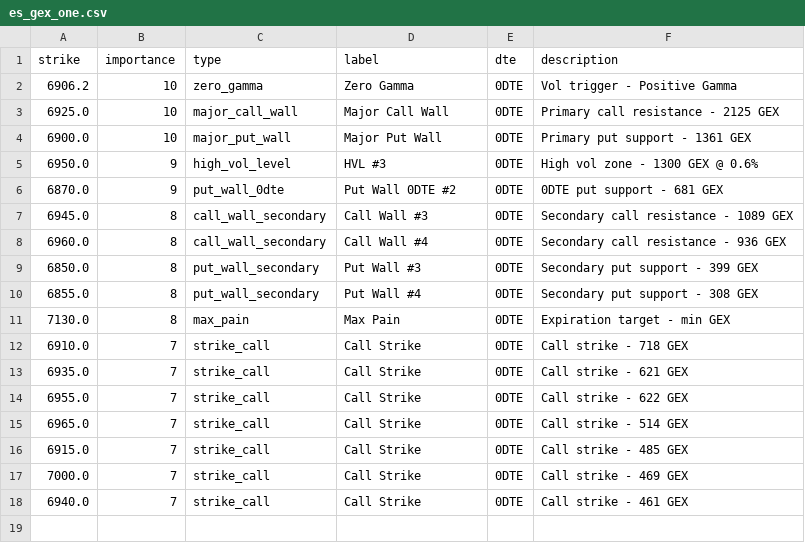
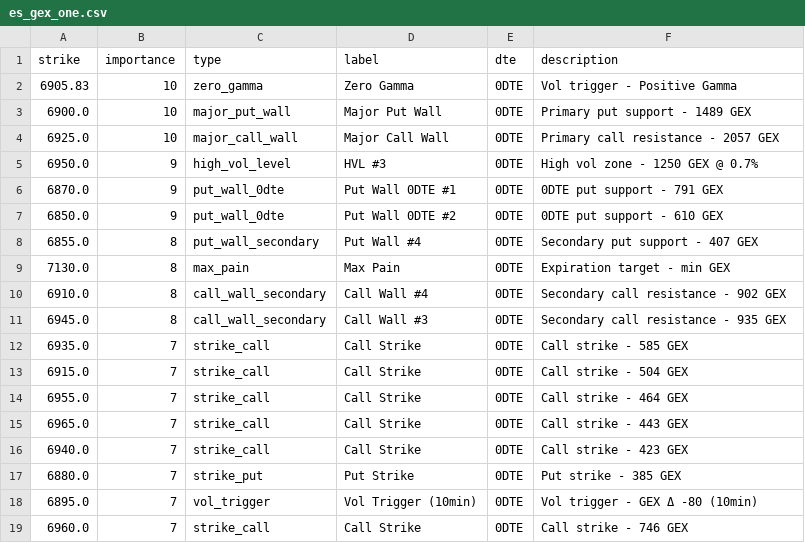
Before and after one commit to enzocosson/gex-levels-manual, a CSV file: es_gex_one.csv, drawn as a sheet.

```diff
--- a/es_gex_one.csv
+++ b/es_gex_one.csv
@@ -1,18 +1,19 @@
 strike,importance,type,label,dte,description
-6906.2,10,zero_gamma,Zero Gamma,0DTE,Vol trigger - Positive Gamma
-6925.0,10,major_call_wall,Major Call Wall,0DTE,Primary call resistance - 2125 GEX
-6900.0,10,major_put_wall,Major Put Wall,0DTE,Primary put support - 1361 GEX
-6950.0,9,high_vol_level,HVL #3,0DTE,High vol zone - 1300 GEX @ 0.6%
-6870.0,9,put_wall_0dte,Put Wall 0DTE #2,0DTE,0DTE put support - 681 GEX
-6945.0,8,call_wall_secondary,Call Wall #3,0DTE,Secondary call resistance - 1089 GEX
-6960.0,8,call_wall_secondary,Call Wall #4,0DTE,Secondary call resistance - 936 GEX
-6850.0,8,put_wall_secondary,Put Wall #3,0DTE,Secondary put support - 399 GEX
-6855.0,8,put_wall_secondary,Put Wall #4,0DTE,Secondary put support - 308 GEX
+6905.83,10,zero_gamma,Zero Gamma,0DTE,Vol trigger - Positive Gamma
+6900.0,10,major_put_wall,Major Put Wall,0DTE,Primary put support - 1489 GEX
+6925.0,10,major_call_wall,Major Call Wall,0DTE,Primary call resistance - 2057 GEX
+6950.0,9,high_vol_level,HVL #3,0DTE,High vol zone - 1250 GEX @ 0.7%
+6870.0,9,put_wall_0dte,Put Wall 0DTE #1,0DTE,0DTE put support - 791 GEX
+6850.0,9,put_wall_0dte,Put Wall 0DTE #2,0DTE,0DTE put support - 610 GEX
+6855.0,8,put_wall_secondary,Put Wall #4,0DTE,Secondary put support - 407 GEX
 7130.0,8,max_pain,Max Pain,0DTE,Expiration target - min GEX
-6910.0,7,strike_call,Call Strike,0DTE,Call strike - 718 GEX
-6935.0,7,strike_call,Call Strike,0DTE,Call strike - 621 GEX
-6955.0,7,strike_call,Call Strike,0DTE,Call strike - 622 GEX
-6965.0,7,strike_call,Call Strike,0DTE,Call strike - 514 GEX
-6915.0,7,strike_call,Call Strike,0DTE,Call strike - 485 GEX
-7000.0,7,strike_call,Call Strike,0DTE,Call strike - 469 GEX
-6940.0,7,strike_call,Call Strike,0DTE,Call strike - 461 GEX
+6910.0,8,call_wall_secondary,Call Wall #4,0DTE,Secondary call resistance - 902 GEX
+6945.0,8,call_wall_secondary,Call Wall #3,0DTE,Secondary call resistance - 935 GEX
+6935.0,7,strike_call,Call Strike,0DTE,Call strike - 585 GEX
+6915.0,7,strike_call,Call Strike,0DTE,Call strike - 504 GEX
+6955.0,7,strike_call,Call Strike,0DTE,Call strike - 464 GEX
+6965.0,7,strike_call,Call Strike,0DTE,Call strike - 443 GEX
+6940.0,7,strike_call,Call Strike,0DTE,Call strike - 423 GEX
+6880.0,7,strike_put,Put Strike,0DTE,Put strike - 385 GEX
+6895.0,7,vol_trigger,Vol Trigger (10min),0DTE,Vol trigger - GEX Δ -80 (10min)
+6960.0,7,strike_call,Call Strike,0DTE,Call strike - 746 GEX
```
Also changed, not shown: es_gex_full.csv, es_gex_zero.csv, 5 other files.
